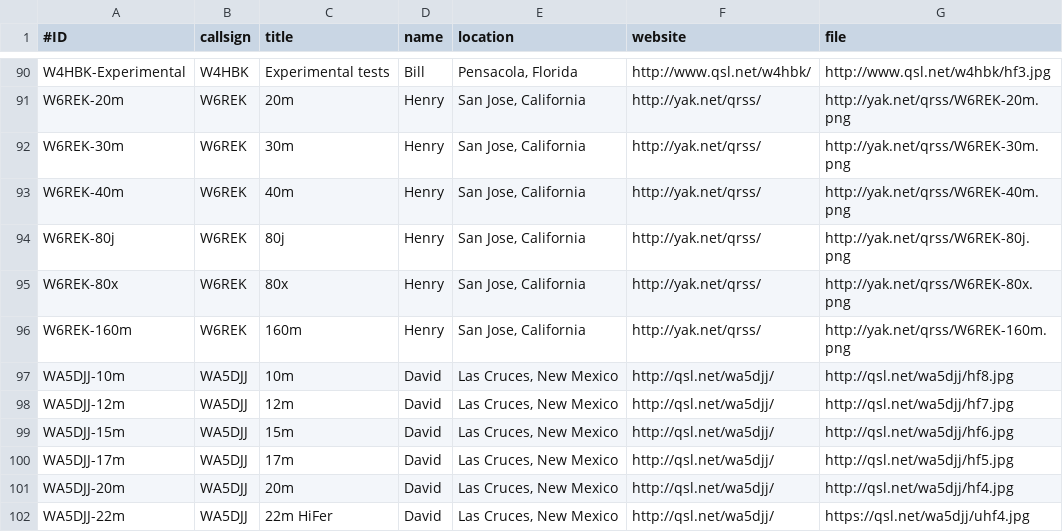
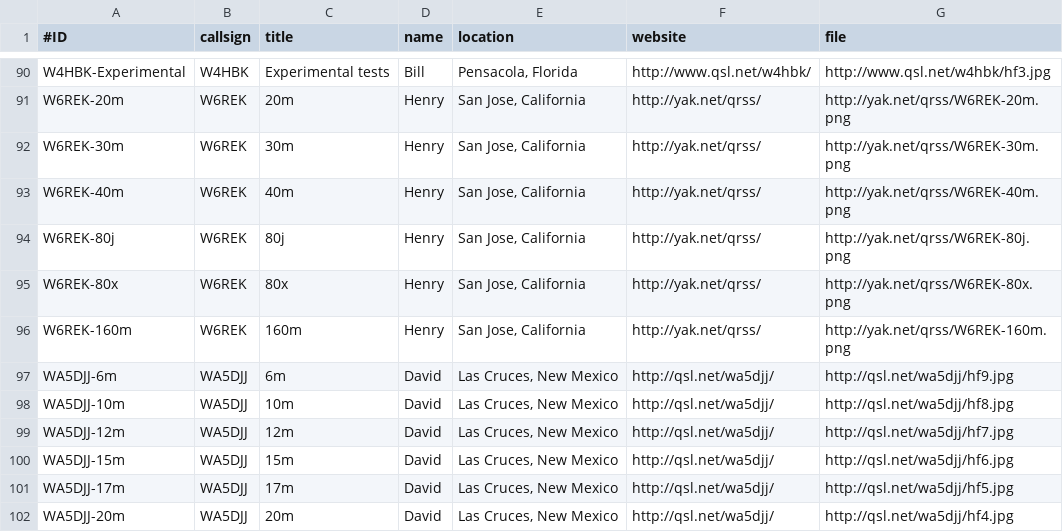
Before and after one commit to swharden/QRSSplus, a CSV file: grabbers.csv, drawn as a sheet; only a part is shown, gaps mark what is left out; the shorter side is filled out with more unchanged rows.

Commit message:
Add WA5DJJ new 6m grabber

```diff
--- a/grabbers.csv
+++ b/grabbers.csv
@@ -96,2 +96,3 @@ W6REK-80x,W6REK,80x,Henry,"San Jose, California",http://yak.net/qrss/,http://yak
 W6REK-160m,W6REK,160m,Henry,"San Jose, California",http://yak.net/qrss/,http://yak.net/qrss/W6REK-160m.png
+WA5DJJ-6m,WA5DJJ,6m,David,"Las Cruces, New Mexico",http://qsl.net/wa5djj/,http://qsl.net/wa5djj/hf9.jpg
 WA5DJJ-10m,WA5DJJ,10m,David,"Las Cruces, New Mexico",http://qsl.net/wa5djj/,http://qsl.net/wa5djj/hf8.jpg
```
